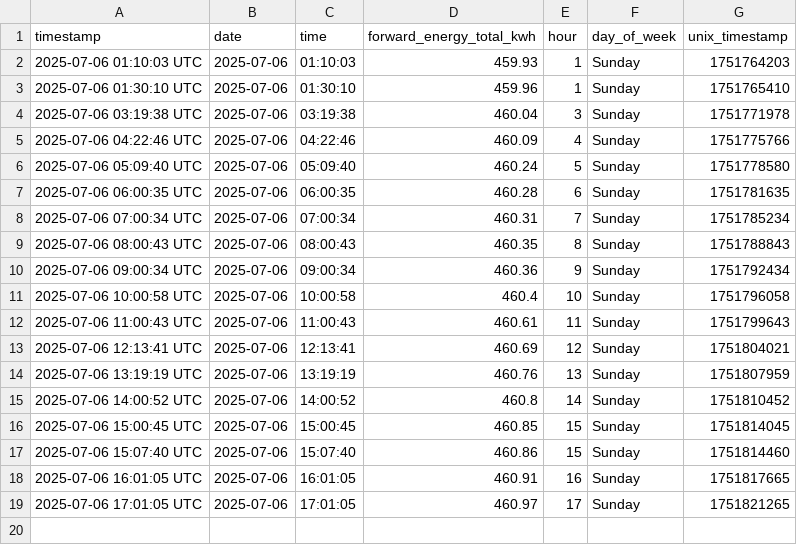
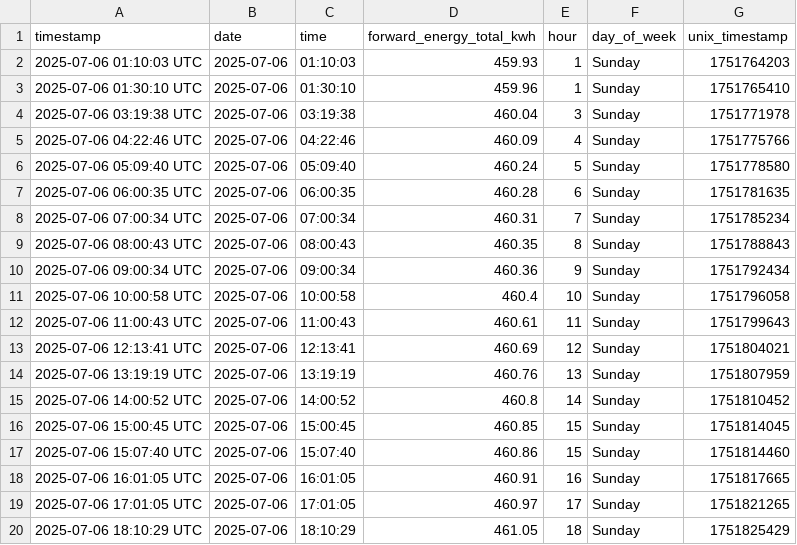
Before and after one commit to Youssef2id/tuya_energy_logger, a CSV file: data/daily/energy_2025-07-06.csv, drawn as a sheet.

```diff
--- a/data/daily/energy_2025-07-06.csv
+++ b/data/daily/energy_2025-07-06.csv
@@ -19 +19,2 @@ timestamp,date,time,forward_energy_total_kwh,hour,day_of_week,unix_timestamp
 2025-07-06 17:01:05 UTC,2025-07-06,17:01:05,460.97,17,Sunday,1751821265
+2025-07-06 18:10:29 UTC,2025-07-06,18:10:29,461.05,18,Sunday,1751825429
```
Also changed, not shown: 5 other files.
